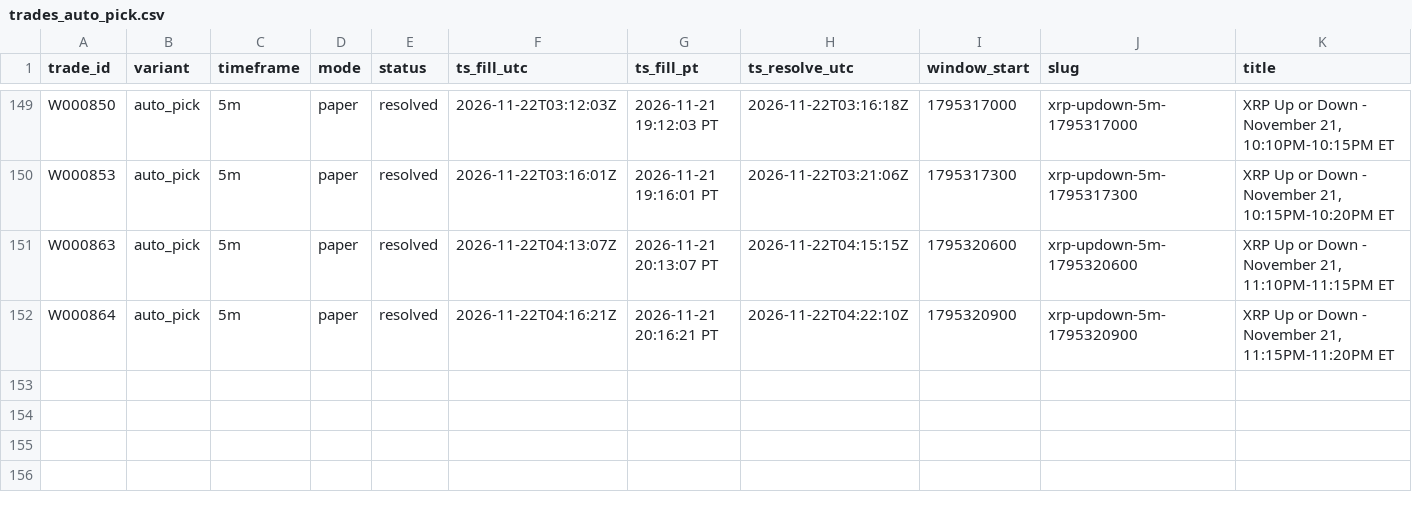
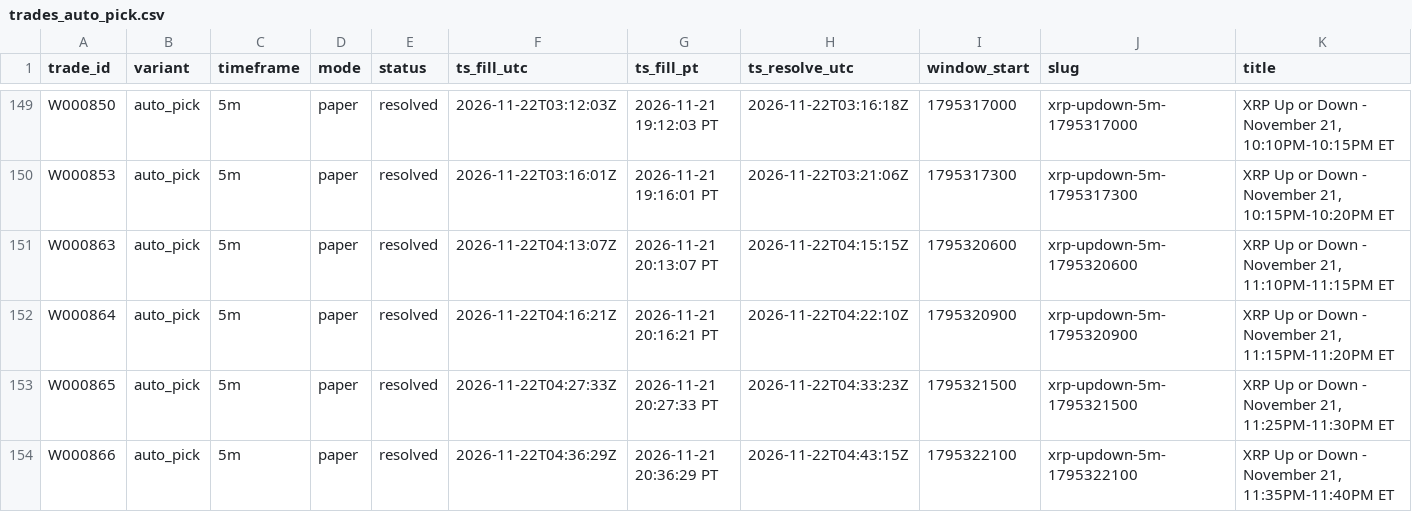
Before and after one commit to michaeldeuchar-dotcom/xrp-paper-bot, a CSV file: data/week1/trades_auto_pick.csv, drawn as a sheet; only a part is shown, gaps mark what is left out; rows hold the shown columns only; the diff names each change by its address in the sheet, - before the commit and + after, or states it on an @@ line.

```diff
--- a/data/week1/trades_auto_pick.csv
+++ b/data/week1/trades_auto_pick.csv
+row 153: W000865 | auto_pick | 5m | paper | resolved | 2026-11-22T04:27:33Z | 2026-11-21 20:27:33 PT | 2026-11-22T04:33:23Z | 1795321500 | xrp-updown-5m-1795321500 | XRP Up or Down - November 21, 11:25PM-11:30PM ET
+row 154: W000866 | auto_pick | 5m | paper | resolved | 2026-11-22T04:36:29Z | 2026-11-21 20:36:29 PT | 2026-11-22T04:43:15Z | 1795322100 | xrp-updown-5m-1795322100 | XRP Up or Down - November 21, 11:35PM-11:40PM ET
```
Also changed, not shown: data/week1/decisions_tail.csv, data/week1/trades_model_lead.csv, 4 other files.
